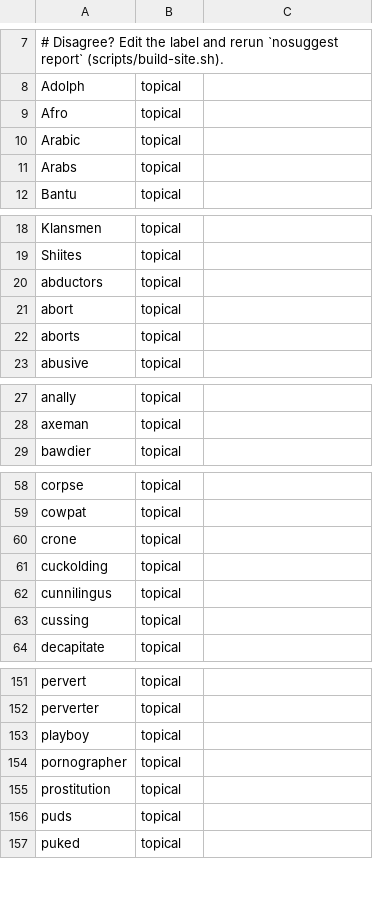
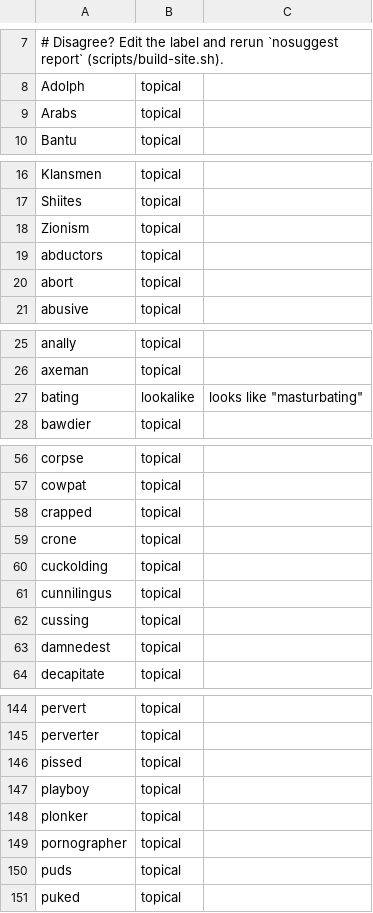
Before and after one commit to TheWingTheWong/nosuggest, a TSV file: data/26.5.1/audit-sample-en.tsv, drawn as a sheet; only a part is shown, gaps mark what is left out; removed rows and columns are numbered as before the commit, all else as after; the diff covers the shown part only; the diff names each change by its address in the sheet, - before the commit and + after, or states it on an @@ line.

```diff
--- a/data/26.5.1/audit-sample-en.tsv
+++ b/data/26.5.1/audit-sample-en.tsv
-row 9: Afro | topical
-row 10: Arabic | topical
+row 18: Zionism | topical
-row 22: aborts | topical
+row 27: bating | lookalike | looks like "masturbating"
+row 58: crapped | topical
+row 63: damnedest | topical
+row 146: pissed | topical
+row 148: plonker | topical
-row 155: prostitution | topical
```
Also changed, not shown: 12 added rows, 14 removed rows and 2 edited cells elsewhere in this file, data/categories.tsv, 25 other files.
